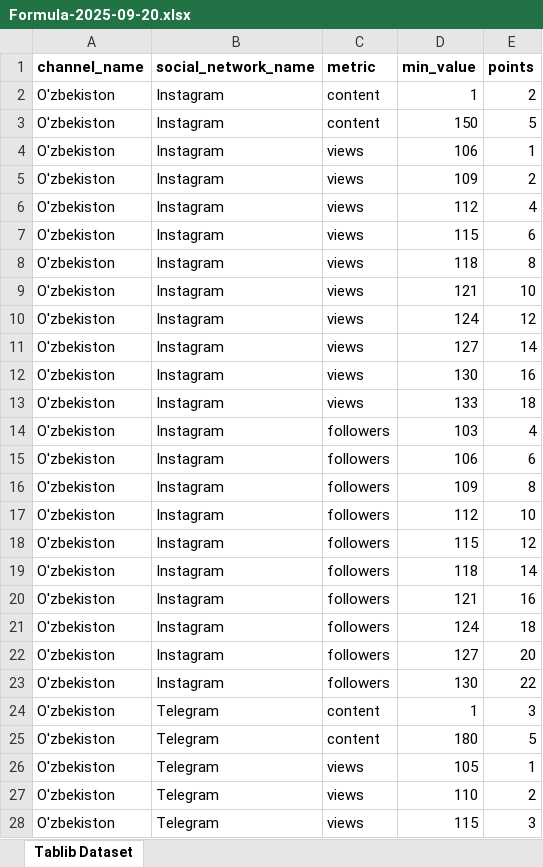
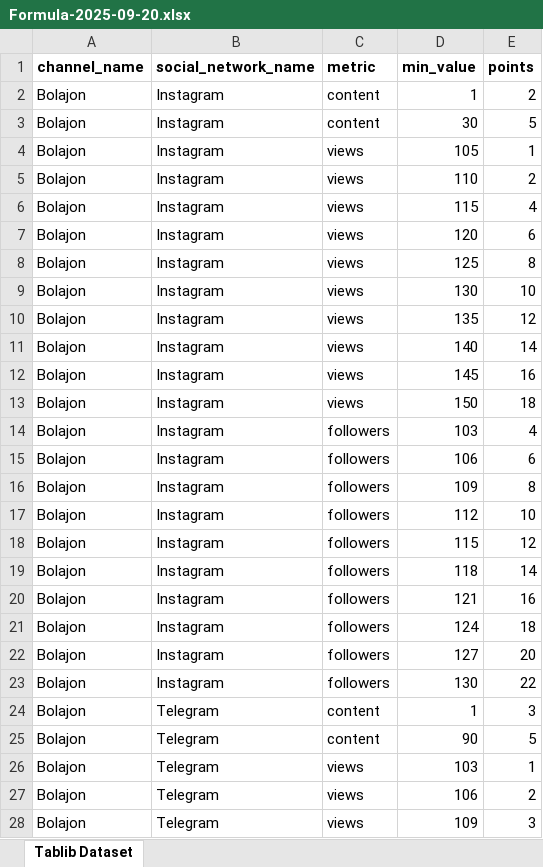
Before and after one commit to jakhonma/smm-analytics, an Excel workbook: Formula-2025-09-20.xlsx, sheet Tablib Dataset, drawn as a sheet; only a part is shown; values as stored, in another font and other column widths than the file's, no borders; the diff covers the shown part only; the diff names each change by its address in the sheet, - before the commit and + after, or states it on an @@ line.

```diff
--- a/Formula-2025-09-20.xlsx (sheet Tablib Dataset)
+++ b/Formula-2025-09-20.xlsx (sheet Tablib Dataset)
-A2:A28 (channel_name): O'zbekiston
+A2:A28 (channel_name): Bolajon
-D3 (min_value): 150
+D3 (min_value): 30
-D4 (min_value): 106
+D4 (min_value): 105
-D5 (min_value): 109
+D5 (min_value): 110
-D6 (min_value): 112
+D6 (min_value): 115
-D7 (min_value): 115
+D7 (min_value): 120
-D8 (min_value): 118
+D8 (min_value): 125
-D9 (min_value): 121
+D9 (min_value): 130
-D10 (min_value): 124
+D10 (min_value): 135
-D11 (min_value): 127
+D11 (min_value): 140
-D12 (min_value): 130
+D12 (min_value): 145
-D13 (min_value): 133
+D13 (min_value): 150
-D25 (min_value): 180
+D25 (min_value): 90
-D26 (min_value): 105
+D26 (min_value): 103
-D27 (min_value): 110
+D27 (min_value): 106
-D28 (min_value): 115
+D28 (min_value): 109
```
Also changed, not shown: 69 edited cells elsewhere in this sheet, 8 other files.
